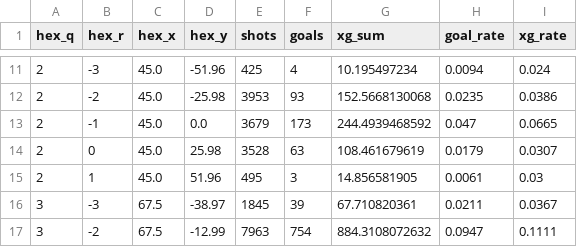
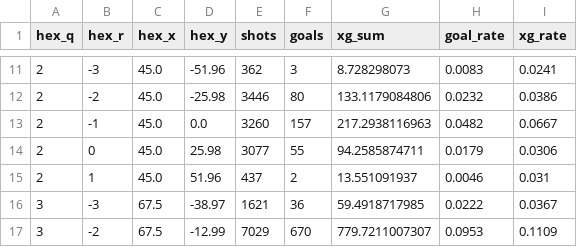
Before and after one commit to stnorton/hockey_proj_py, a CSV file: dashboard/data/even/hex_league.csv, drawn as a sheet; only a part is shown, gaps mark what is left out; the diff covers the shown part only.

```diff
--- a/dashboard/data/even/hex_league.csv
+++ b/dashboard/data/even/hex_league.csv
@@ -11,7 +11,7 @@ hex_q,hex_r,hex_x,hex_y,shots,goals,xg_sum,goal_rate,xg_rate
-2,-3,45.0,-51.96,425,4,10.195497234,0.0094,0.024
-2,-2,45.0,-25.98,3953,93,152.5668130068,0.0235,0.0386
-2,-1,45.0,0.0,3679,173,244.4939468592,0.047,0.0665
-2,0,45.0,25.98,3528,63,108.461679619,0.0179,0.0307
-2,1,45.0,51.96,495,3,14.856581905,0.0061,0.03
-3,-3,67.5,-38.97,1845,39,67.710820361,0.0211,0.0367
-3,-2,67.5,-12.99,7963,754,884.3108072632,0.0947,0.1111
+2,-3,45.0,-51.96,362,3,8.728298073,0.0083,0.0241
+2,-2,45.0,-25.98,3446,80,133.1179084806,0.0232,0.0386
+2,-1,45.0,0.0,3260,157,217.2938116963,0.0482,0.0667
+2,0,45.0,25.98,3077,55,94.2585874711,0.0179,0.0306
+2,1,45.0,51.96,437,2,13.551091937,0.0046,0.031
+3,-3,67.5,-38.97,1621,36,59.4918717985,0.0222,0.0367
+3,-2,67.5,-12.99,7029,670,779.7211007307,0.0953,0.1109
```
Also changed, not shown: 58 edited cells elsewhere in this file, dashboard/data/all/goalie_summary.csv, dashboard/data/even/goalie_summary.csv, 44 other files.
